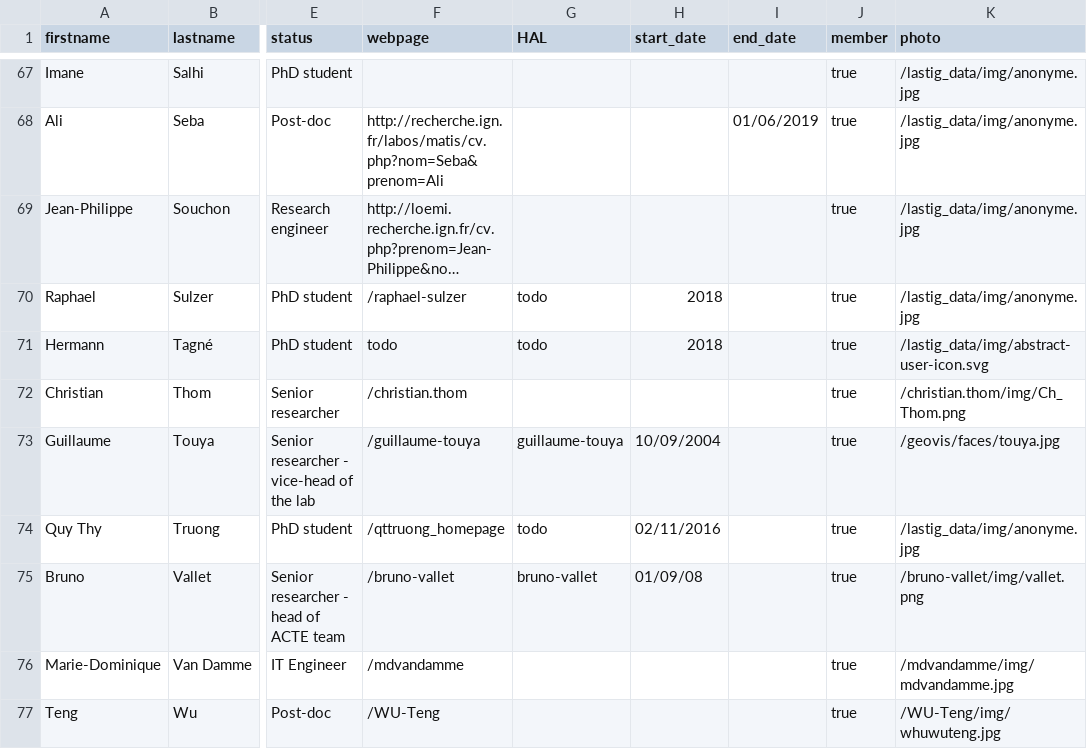
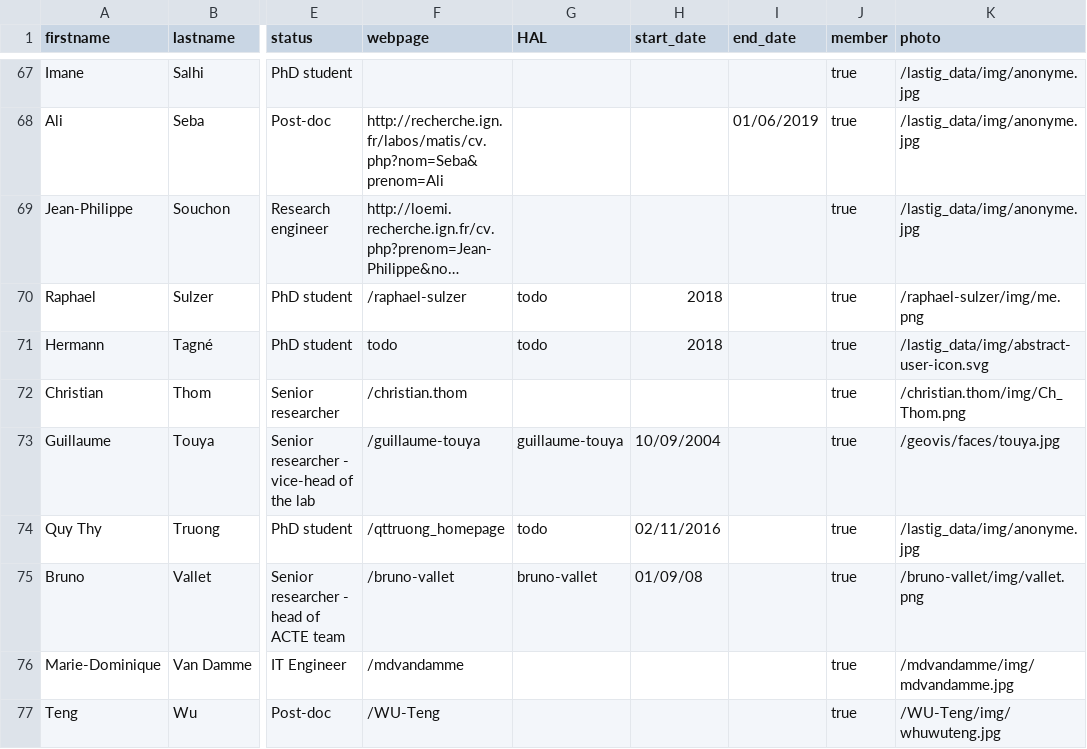
Before and after one commit to umrlastig/lastig_data, a CSV file: people.csv, drawn as a sheet; only a part is shown, gaps mark what is left out; long unchanged cells end in …; the diff names each change by its address in the sheet, - before the commit and + after, or states it on an @@ line.

Commit message:
set my image url

```diff
--- a/people.csv
+++ b/people.csv
-K70 (photo): /lastig_data/img/anonyme.jpg
+K70 (photo): /raphael-sulzer/img/me.png
```
